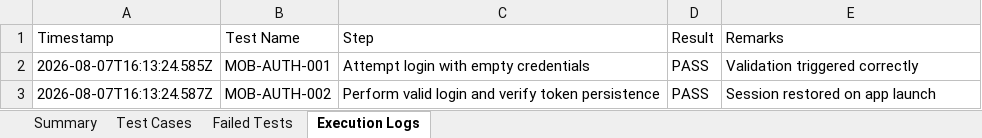
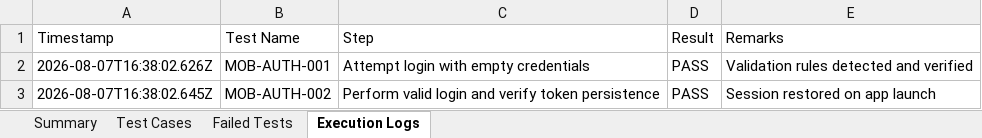
Before and after one commit to naveen28saravanan/CareBridge, an Excel workbook: excel/React_native_E2E_Report.xlsx, sheet Execution Logs, drawn as a sheet; values as stored, in another font and other column widths than the file's, no borders; the diff names each change by its address in the sheet, - before the commit and + after, or states it on an @@ line.

```diff
--- a/excel/React_native_E2E_Report.xlsx (sheet Execution Logs)
+++ b/excel/React_native_E2E_Report.xlsx (sheet Execution Logs)
-A2 (Timestamp): 2026-08-07T16:13:24.585Z
+A2 (Timestamp): 2026-08-07T16:38:02.626Z
-E2 (Remarks): Validation triggered correctly
+E2 (Remarks): Validation rules detected and verified
-A3 (Timestamp): 2026-08-07T16:13:24.587Z
+A3 (Timestamp): 2026-08-07T16:38:02.645Z
```
Also changed, not shown: sheet Test Cases, sheet Summary, 10 other files.
